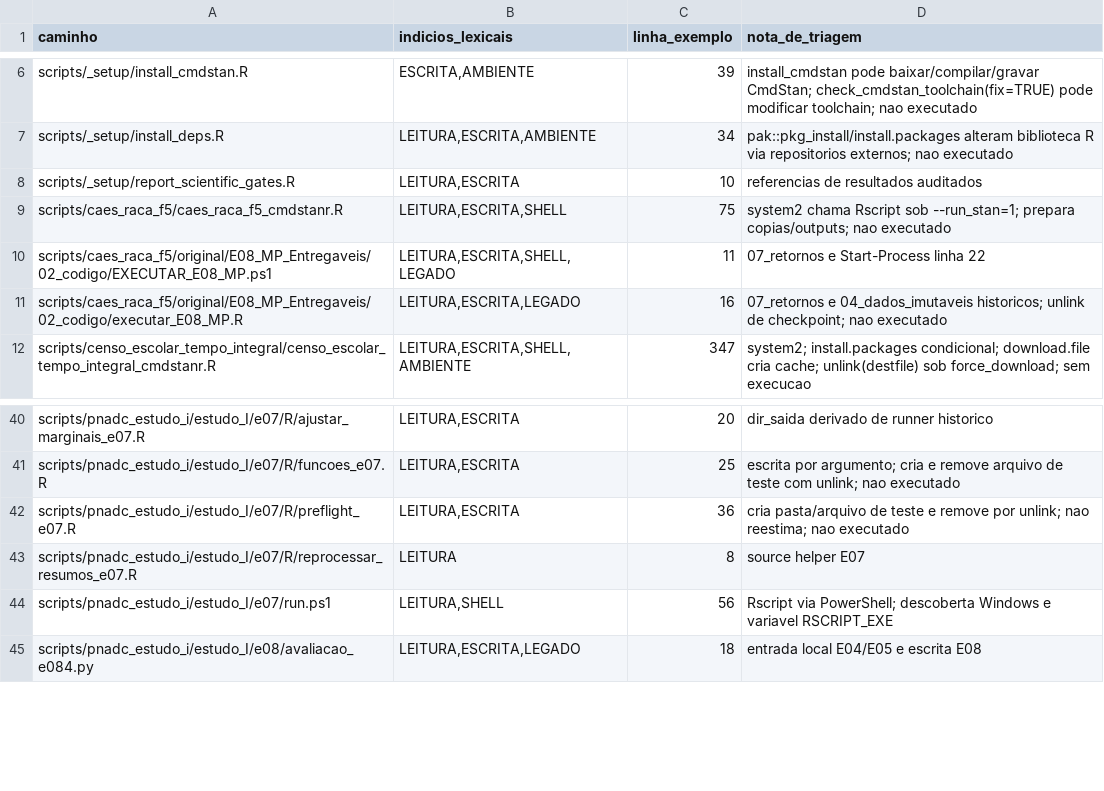
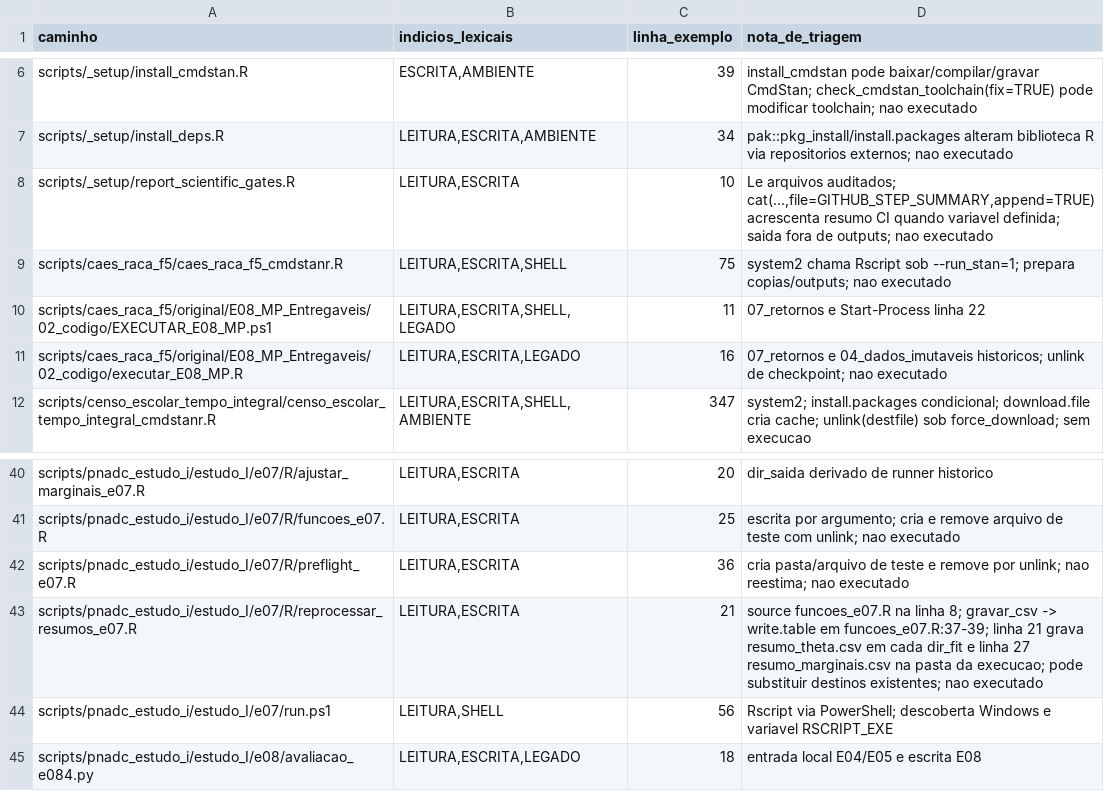
Before and after one commit to riscotta/bayes-stan-r, a CSV file: reports/t07_1/inventario_scripts_T07_1.csv, drawn as a sheet; only a part is shown, gaps mark what is left out.

Commit message:
fix(T07.1): mapear escrita indireta E07 e testar omissao adversarial

```diff
--- a/reports/t07_1/inventario_scripts_T07_1.csv
+++ b/reports/t07_1/inventario_scripts_T07_1.csv
@@ -7,3 +7,3 @@
 "scripts/_setup/install_deps.R","LEITURA,ESCRITA,AMBIENTE","34","pak::pkg_install/install.packages alteram biblioteca R via repositorios externos; nao executado"
-"scripts/_setup/report_scientific_gates.R","LEITURA,ESCRITA","10","referencias de resultados auditados"
+"scripts/_setup/report_scientific_gates.R","LEITURA,ESCRITA","10","Le arquivos auditados; cat(...,file=GITHUB_STEP_SUMMARY,append=TRUE) acrescenta resumo CI quando variavel definida; saida fora de outputs; nao executado"
 "scripts/caes_raca_f5/caes_raca_f5_cmdstanr.R","LEITURA,ESCRITA,SHELL","75","system2 chama Rscript sob --run_stan=1; prepara copias/outputs; nao executado"
@@ -42,3 +42,3 @@
 "scripts/pnadc_estudo_i/estudo_I/e07/R/preflight_e07.R","LEITURA,ESCRITA","36","cria pasta/arquivo de teste e remove por unlink; nao reestima; nao executado"
-"scripts/pnadc_estudo_i/estudo_I/e07/R/reprocessar_resumos_e07.R","LEITURA","8","source helper E07"
+"scripts/pnadc_estudo_i/estudo_I/e07/R/reprocessar_resumos_e07.R","LEITURA,ESCRITA","21","source funcoes_e07.R na linha 8; gravar_csv -> write.table em funcoes_e07.R:37-39; linha 21 grava resumo_theta.csv em cada dir_fit e linha 27 resumo_marginais.csv na pasta da execucao; pode substituir destinos existentes; nao executado"
 "scripts/pnadc_estudo_i/estudo_I/e07/run.ps1","LEITURA,SHELL","56","Rscript via PowerShell; descoberta Windows e variavel RSCRIPT_EXE"
```
Also changed, not shown: 2 other files.
